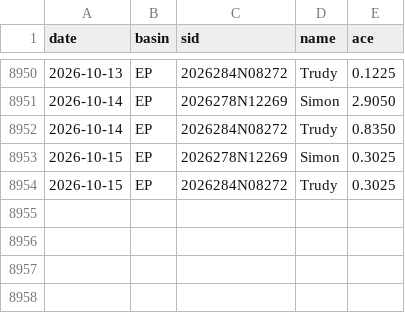
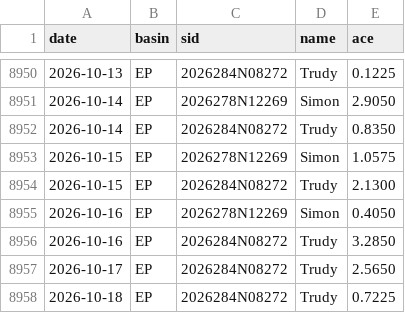
Before and after one commit to Yoyojolanda/earthindicators, a CSV file: data/ace_daily.csv, drawn as a sheet; only a part is shown, gaps mark what is left out.

```diff
--- a/data/ace_daily.csv
+++ b/data/ace_daily.csv
@@ -8952,3 +8952,7 @@ date,basin,sid,name,ace
 2026-10-14,EP,2026284N08272,Trudy,0.8350
-2026-10-15,EP,2026278N12269,Simon,0.3025
-2026-10-15,EP,2026284N08272,Trudy,0.3025
+2026-10-15,EP,2026278N12269,Simon,1.0575
+2026-10-15,EP,2026284N08272,Trudy,2.1300
+2026-10-16,EP,2026278N12269,Simon,0.4050
+2026-10-16,EP,2026284N08272,Trudy,3.2850
+2026-10-17,EP,2026284N08272,Trudy,2.5650
+2026-10-18,EP,2026284N08272,Trudy,0.7225
```
Also changed, not shown: 2 other files.
